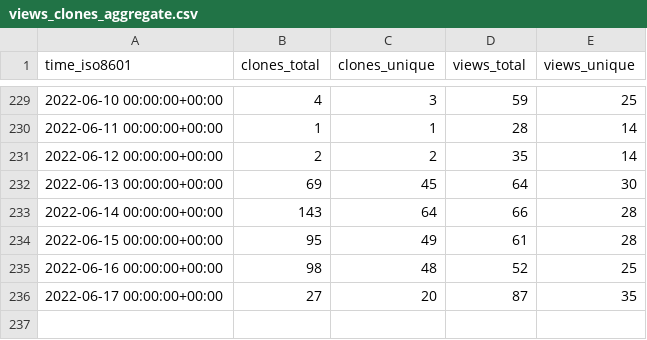
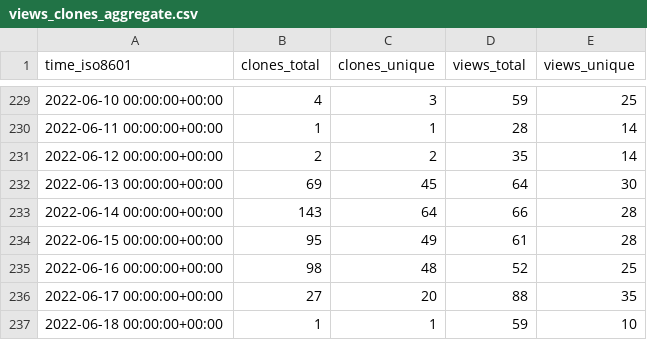
Before and after one commit to go-gorm/stats, a CSV file: go-gorm/playground/ghrs-data/views_clones_aggregate.csv, drawn as a sheet; only a part is shown, gaps mark what is left out.

```diff
--- a/go-gorm/playground/ghrs-data/views_clones_aggregate.csv
+++ b/go-gorm/playground/ghrs-data/views_clones_aggregate.csv
@@ -235,2 +235,3 @@ time_iso8601,clones_total,clones_unique,views_total,views_unique
 2022-06-16 00:00:00+00:00,98,48,52,25
-2022-06-17 00:00:00+00:00,27,20,87,35
+2022-06-17 00:00:00+00:00,27,20,88,35
+2022-06-18 00:00:00+00:00,1,1,59,10
```
Also changed, not shown: 1 other file.
